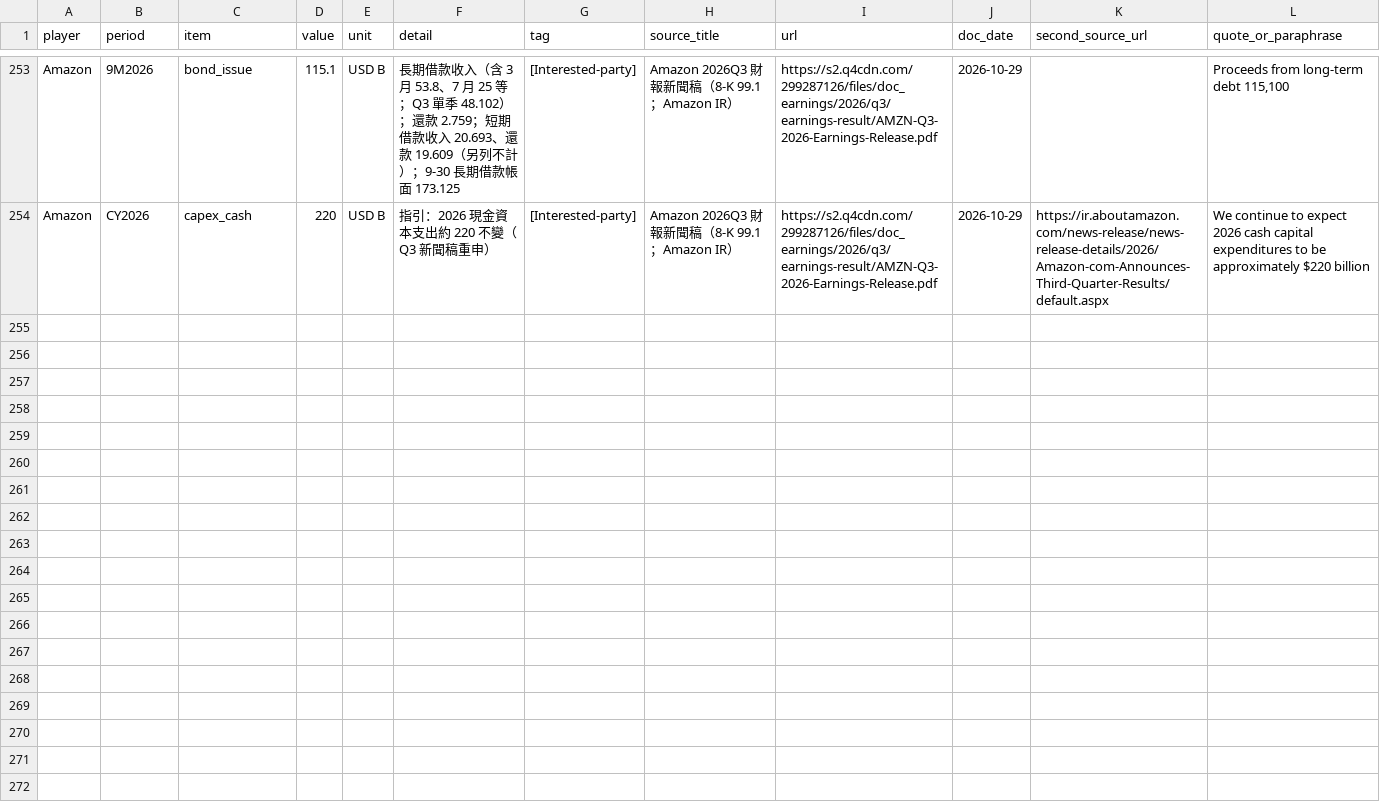
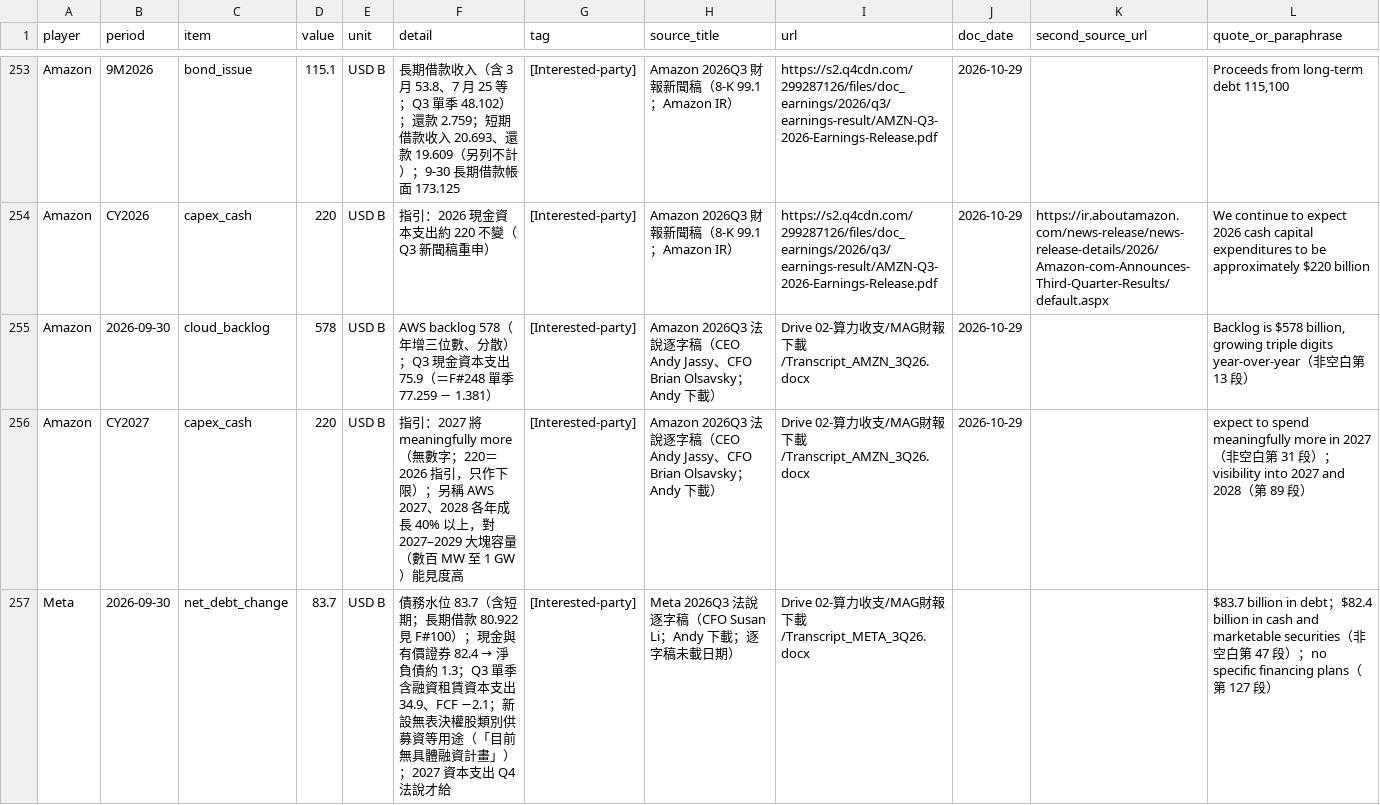
Before and after one commit to YinchenChang/company-models, a CSV file: wattonomics/evidence_raw/F_funding.csv, drawn as a sheet; only a part is shown, gaps mark what is left out.

```diff
--- a/wattonomics/evidence_raw/F_funding.csv
+++ b/wattonomics/evidence_raw/F_funding.csv
@@ -254 +254,4 @@ Amazon,9M2026,bond_issue,115.1,USD B,長期借款收入（含 3 月 53.8、7 月
 Amazon,CY2026,capex_cash,220,USD B,指引：2026 現金資本支出約 220 不變（Q3 新聞稿重申）,[Interested-party],Amazon 2026Q3 財報新聞稿（8-K 99.1；Amazon IR）,https://s2.q4cdn.com/299287126/files/doc_earnings/2026/q3/earnings-result/AMZN-Q3-2026-Earnings-Release.pdf,2026-10-29,https://ir.aboutamazon.com/news-release/news-release-details/2026/Amazon-com-Announces-Third-Quarter-Results/default.aspx,We continue to expect 2026 cash capital expenditures to be approximately $220 billion
+Amazon,2026-09-30,cloud_backlog,578,USD B,AWS backlog 578（年增三位數、分散）；Q3 現金資本支出 75.9（＝F#248 單季 77.259 − 1.381）,[Interested-party],Amazon 2026Q3 法說逐字稿（CEO Andy Jassy、CFO Brian Olsavsky；Andy 下載）,Drive 02-算力收支/MAG財報下載/Transcript_AMZN_3Q26.docx,2026-10-29,,"Backlog is $578 billion, growing triple digits year-over-year（非空白第 13 段）"
+Amazon,CY2027,capex_cash,220,USD B,指引：2027 將 meaningfully more（無數字；220＝2026 指引，只作下限）；另稱 AWS 2027、2028 各年成長 40% 以上，對 2027–2029 大塊容量（數百 MW 至 1 GW）能見度高,[Interested-party],Amazon 2026Q3 法說逐字稿（CEO Andy Jassy、CFO Brian Olsavsky；Andy 下載）,Drive 02-算力收支/MAG財報下載/Transcript_AMZN_3Q26.docx,2026-10-29,,expect to spend meaningfully more in 2027（非空白第 31 段）；visibility into 2027 and 2028（第 89 段）
+Meta,2026-09-30,net_debt_change,83.7,USD B,債務水位 83.7（含短期；長期借款 80.922 見 F#100）；現金與有價證券 82.4 → 淨負債約 1.3；Q3 單季含融資租賃資本支出 34.9、FCF −2.1；新設無表決權股類別供募資等用途（「目前無具體融資計畫」）；2027 資本支出 Q4 法說才給,[Interested-party],Meta 2026Q3 法說逐字稿（CFO Susan Li；Andy 下載；逐字稿未載日期）,Drive 02-算力收支/MAG財報下載/Transcript_META_3Q26.docx,,,$83.7 billion in debt；$82.4 billion in cash and marketable securities（非空白第 47 段）；no specific financing plans（第 127 段）
```
Also changed, not shown: 3 other files.
